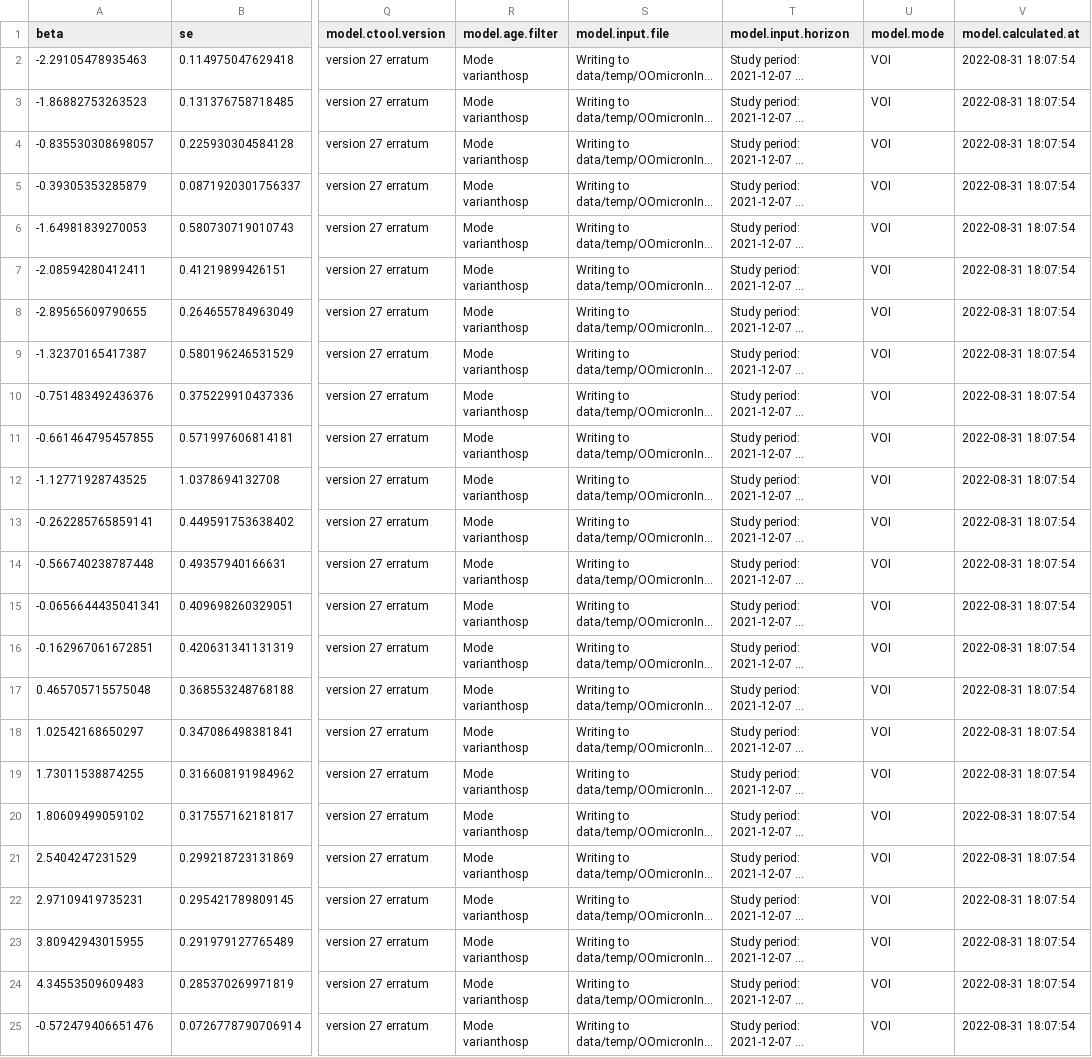
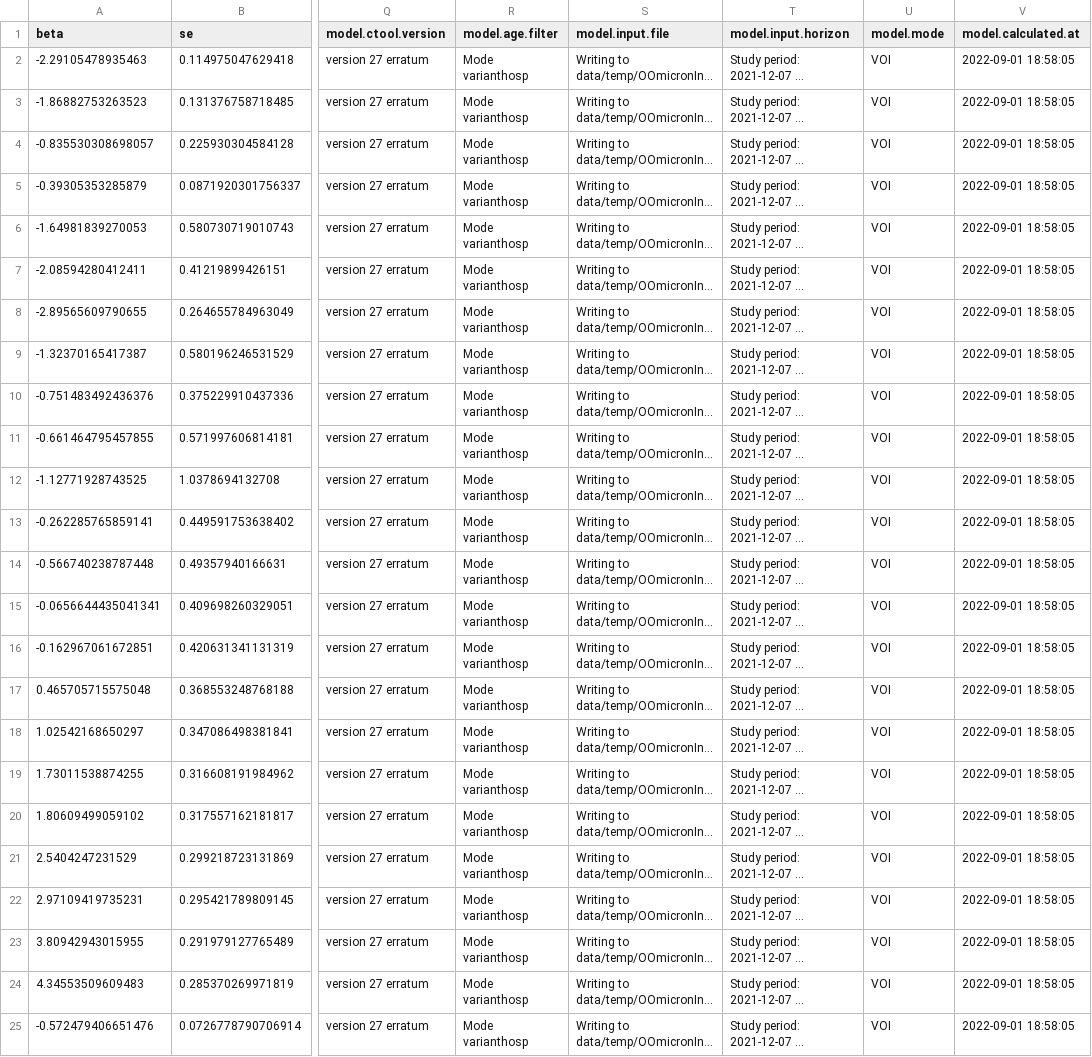
Before and after one commit to bisop-repo/omicronprotection, a CSV file: Vyvanuti/outputs/OOmicronInteractions/model_data.csv, drawn as a sheet; only a part is shown, gaps mark what is left out; long unchanged cells end in …; the diff names each change by its address in the sheet, - before the commit and + after, or states it on an @@ line.

Commit message:
Run results: OOmicronInteractions

```diff
--- a/Vyvanuti/outputs/OOmicronInteractions/model_data.csv
+++ b/Vyvanuti/outputs/OOmicronInteractions/model_data.csv
-V2:V25 (model.calculated.at): 2022-08-31 18:07:54
+V2:V25 (model.calculated.at): 2022-09-01 18:58:05
```
Also changed, not shown: 4 other files.
